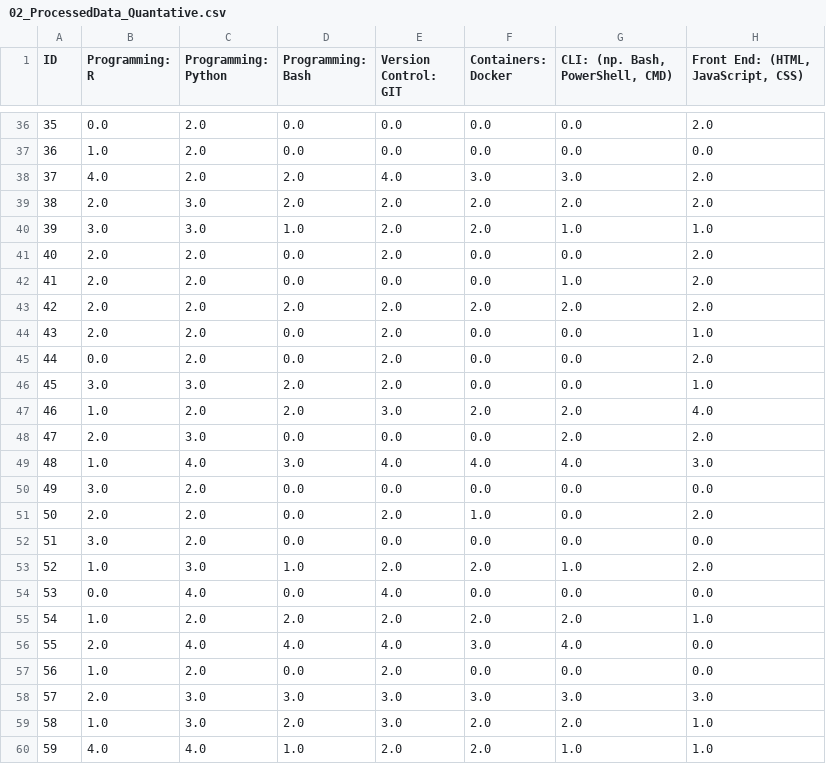
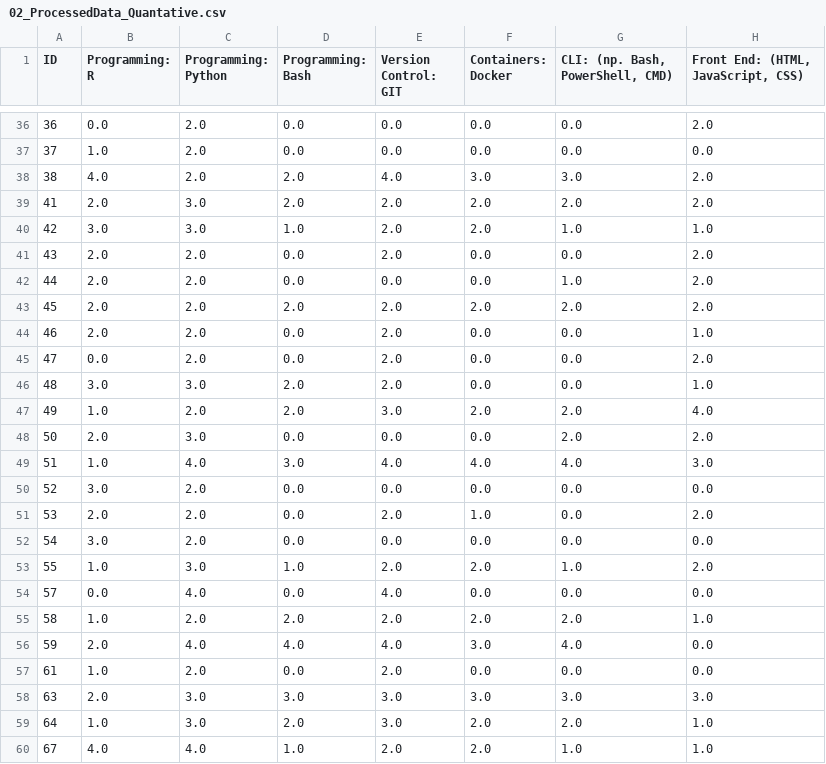
Before and after one commit to paweldudzinski99/Data_Mining_HR_Analytics, a CSV file: data/03_Processed/02_ProcessedData_Quantative.csv, drawn as a sheet; only a part is shown, gaps mark what is left out; the diff covers the shown part only; the diff names each change by its address in the sheet, - before the commit and + after, or states it on an @@ line.

```diff
--- a/data/03_Processed/02_ProcessedData_Quantative.csv
+++ b/data/03_Processed/02_ProcessedData_Quantative.csv
-A36 (ID): 35
+A36 (ID): 36
-A37 (ID): 36
+A37 (ID): 37
-A38 (ID): 37
+A38 (ID): 38
-A39 (ID): 38
+A39 (ID): 41
-A40 (ID): 39
+A40 (ID): 42
-A41 (ID): 40
+A41 (ID): 43
-A42 (ID): 41
+A42 (ID): 44
-A43 (ID): 42
+A43 (ID): 45
-A44 (ID): 43
+A44 (ID): 46
-A45 (ID): 44
+A45 (ID): 47
-A46 (ID): 45
+A46 (ID): 48
-A47 (ID): 46
+A47 (ID): 49
-A48 (ID): 47
+A48 (ID): 50
-A49 (ID): 48
+A49 (ID): 51
-A50 (ID): 49
+A50 (ID): 52
-A51 (ID): 50
+A51 (ID): 53
-A52 (ID): 51
+A52 (ID): 54
-A53 (ID): 52
+A53 (ID): 55
-A54 (ID): 53
+A54 (ID): 57
-A55 (ID): 54
+A55 (ID): 58
-A56 (ID): 55
+A56 (ID): 59
-A57 (ID): 56
+A57 (ID): 61
-A58 (ID): 57
+A58 (ID): 63
-A59 (ID): 58
+A59 (ID): 64
-A60 (ID): 59
+A60 (ID): 67
```
Also changed, not shown: 27 edited cells elsewhere in this file, data/03_Processed/02_ProcessedData_Qualitative.csv, 1 other file.
